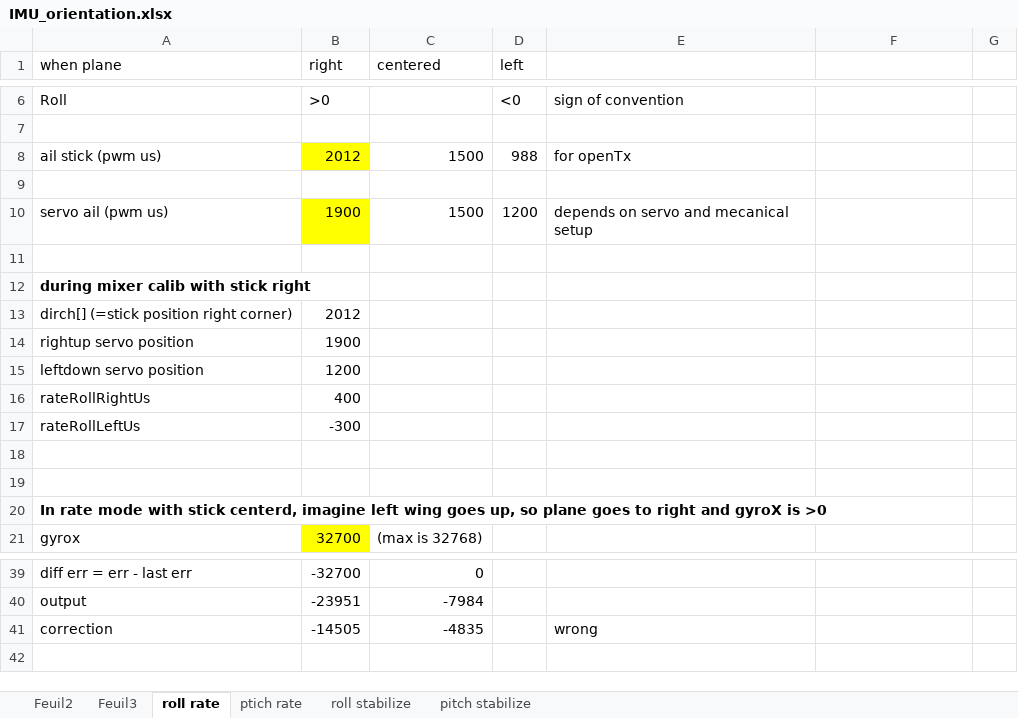
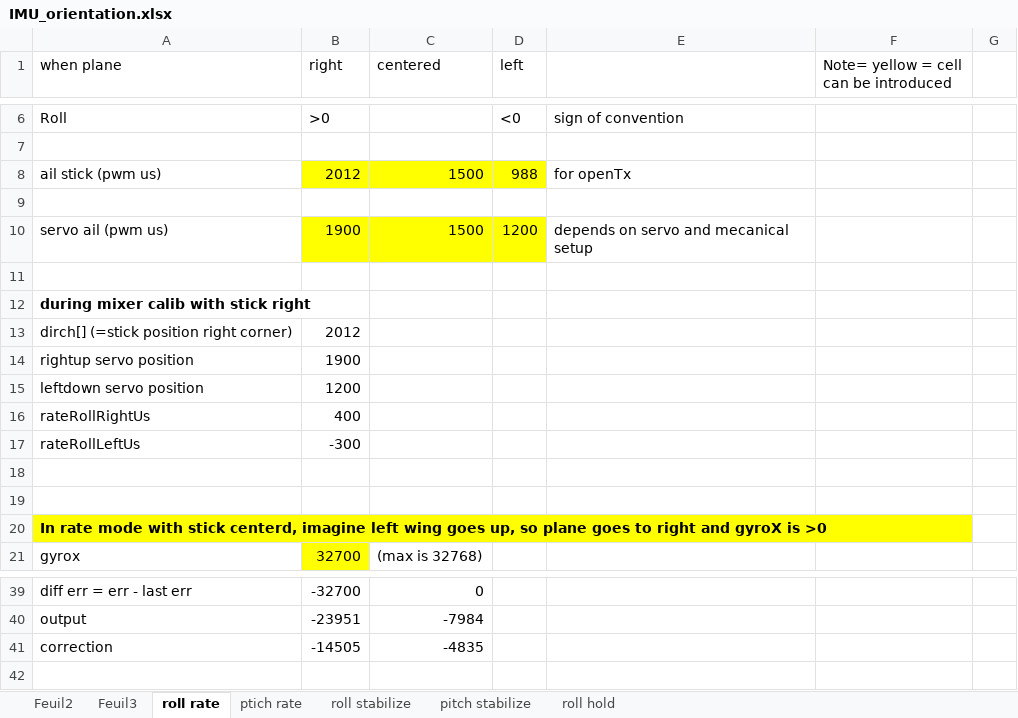
Before and after one commit to mstrens/oXs_on_RP2040, an Excel workbook: doc/IMU_orientation.xlsx, sheet roll rate, drawn as a sheet; only a part is shown, gaps mark what is left out; values as stored, in another font and other column widths than the file's, no borders; the diff names each change by its address in the sheet, - before the commit and + after, or states it on an @@ line.

Commit message:
2.10.9 checks imu calib+no corr high roll/pitch

```diff
--- a/doc/IMU_orientation.xlsx (sheet roll rate)
+++ b/doc/IMU_orientation.xlsx (sheet roll rate)
+sheet tab: roll hold
-F1: (empty)
+F1: Note= yellow = cell can be introduced
-C8:D8 fill: none
+C8:D8 fill: #FFFF00
-C10:D10 fill: none
+C10:D10 fill: #FFFF00
-A20 fill: none
+A20 fill: #FFFF00
-E41: wrong
+E41: (empty)
```
Also changed, not shown: sheet roll stabilize, sheet pitch stabilize, 5 other files.
